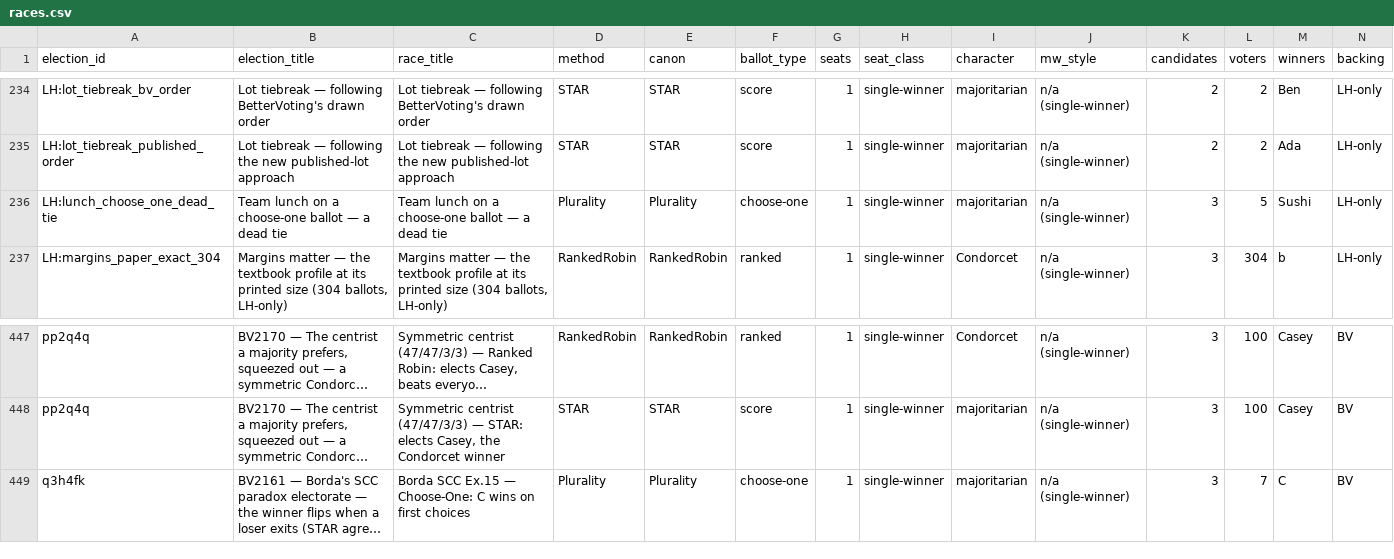
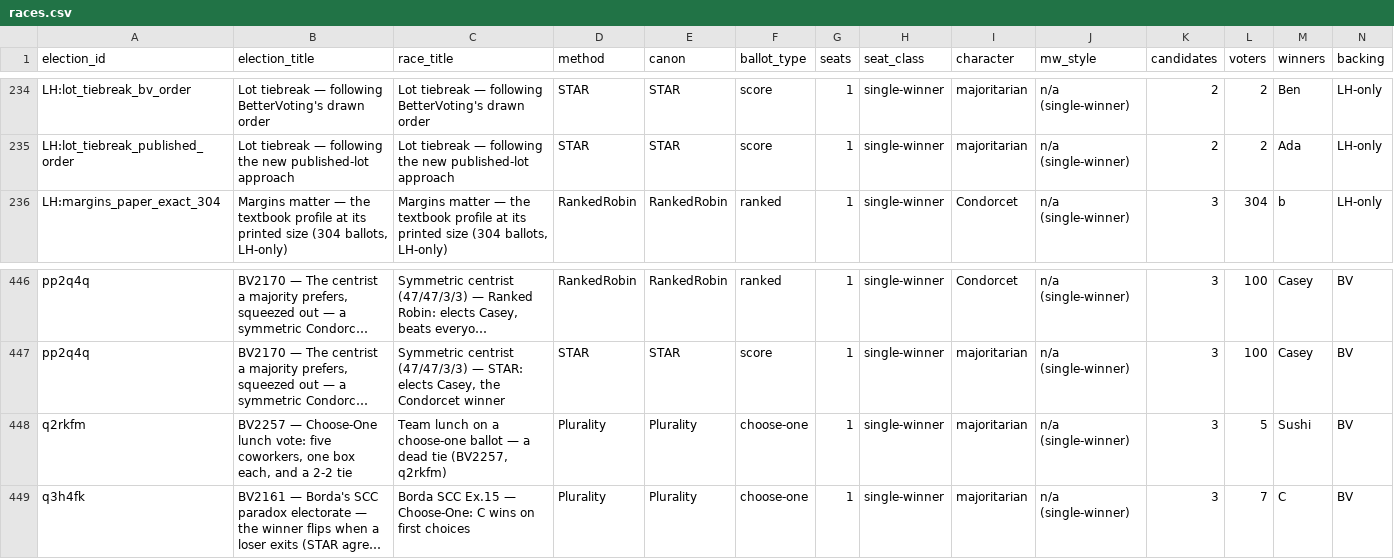
Before and after one commit to masiarek/star-voting-library, a CSV file: 00_start_here/YAML_test_case_index/races.csv, drawn as a sheet; only a part is shown, gaps mark what is left out; long unchanged cells end in …; removed rows and columns are numbered as before the commit, all else as after; rows hold the shown columns only; the diff names each change by its address in the sheet, - before the commit and + after, or states it on an @@ line.

```diff
--- a/00_start_here/YAML_test_case_index/races.csv
+++ b/00_start_here/YAML_test_case_index/races.csv
-row 236: LH:lunch_choose_one_dead_tie | Team lunch on a choose-one ballot — a dead tie | Team lunch on a choose-one ballot — a dead tie | Plurality | Plurality | choose-one | 1 | single-winner | majoritarian | n/a (single-winner) | 3 | 5 | Sushi | LH-only
+row 448: q2rkfm | BV2257 — Choose-One lunch vote: five coworkers, one box each, and a 2-2 tie | Team lunch on a choose-one ballot — a dead tie (BV2257, q2rkfm) | Plurality | Plurality | choose-one | 1 | single-winner | majoritarian | n/a (single-winner) | 3 | 5 | Sushi | BV
```
Also changed, not shown: 00_start_here/YAML_test_case_index/bv_cases.csv, 00_start_here/YAML_test_case_index/elections.csv, 8 other files.
